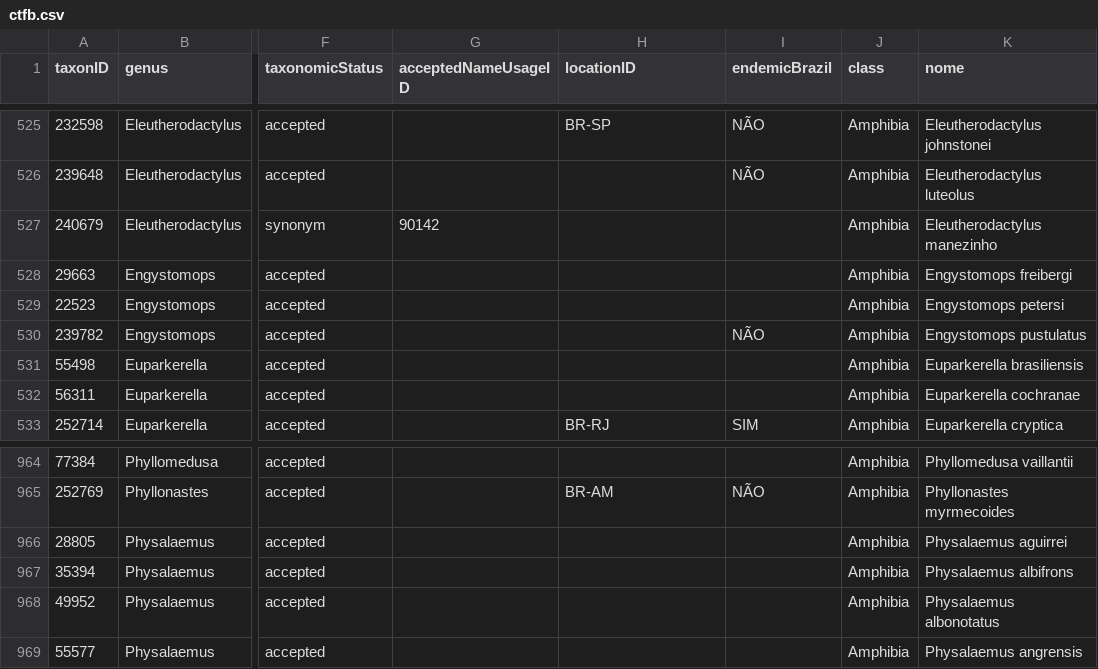
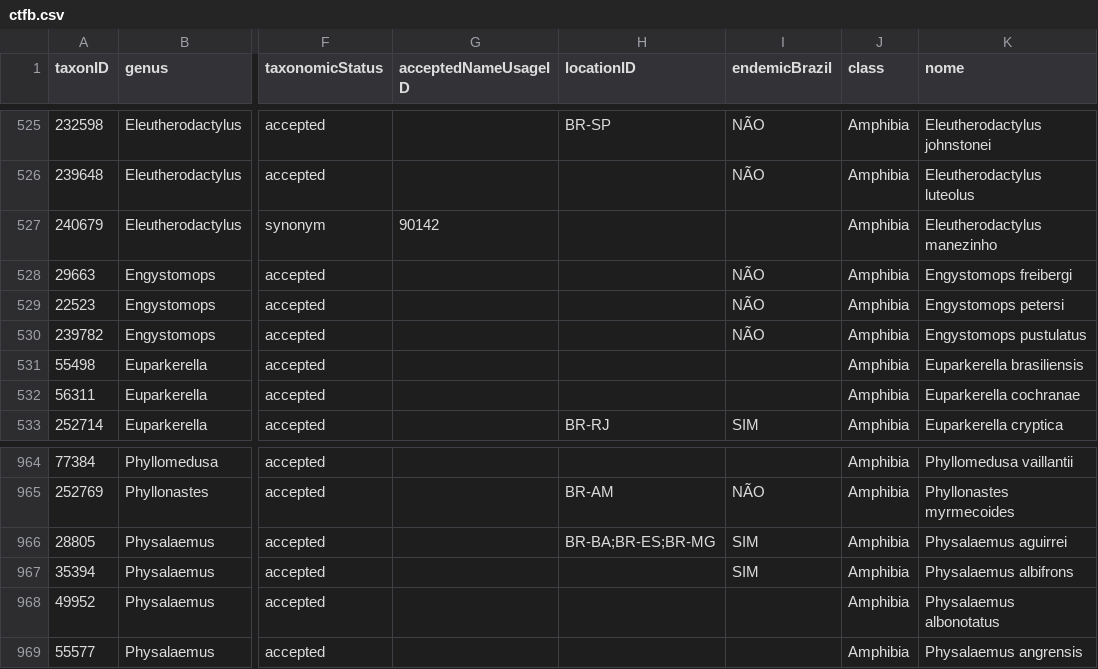
Before and after one commit to rsilveirafh/tetrapoDNA, a CSV file: data/ctfb.csv, drawn as a sheet; only a part is shown, gaps mark what is left out; the diff names each change by its address in the sheet, - before the commit and + after, or states it on an @@ line.

```diff
--- a/data/ctfb.csv
+++ b/data/ctfb.csv
-I528:I529 (endemicBrazil): (empty)
+I528:I529 (endemicBrazil): NÃO
-H966 (locationID): (empty)
+H966 (locationID): BR-BA;BR-ES;BR-MG
-I966:I967 (endemicBrazil): (empty)
+I966:I967 (endemicBrazil): SIM
```
Also changed, not shown: data/genbank.csv, data/historico.csv, 2 other files.
